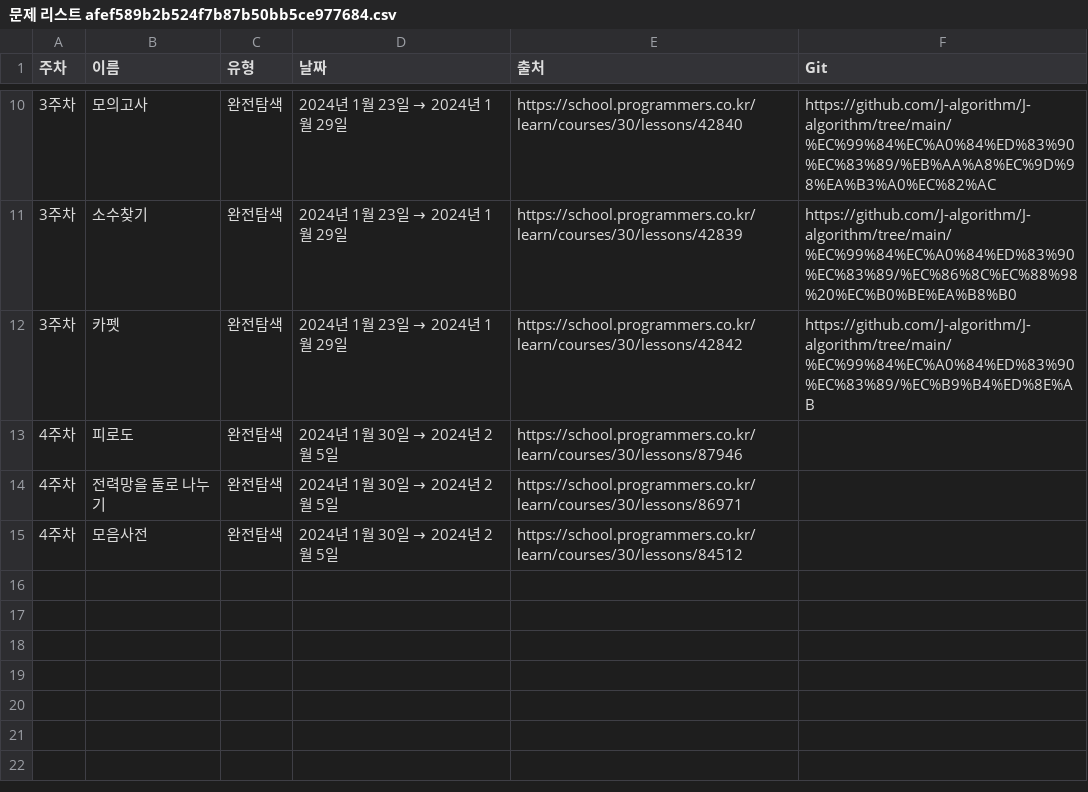
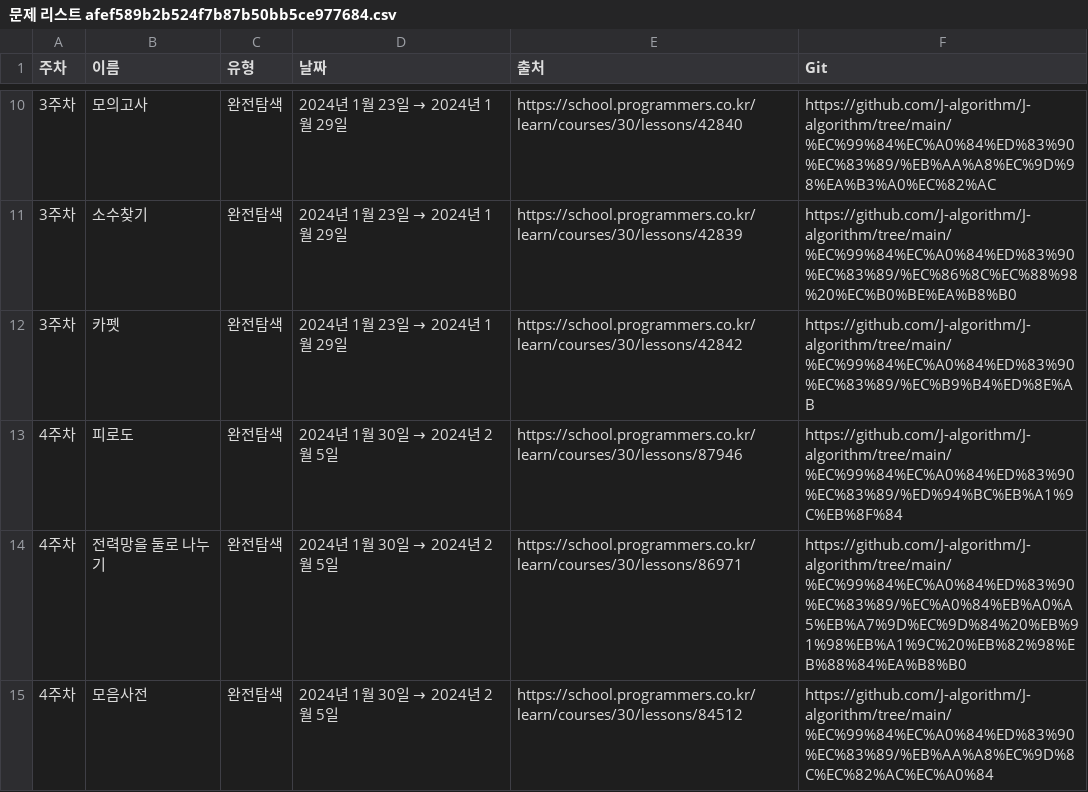
Before and after one commit to J-algorithm/J-algorithm, a CSV file: J-algorithm 4e8a9a6a0503489d8c76d1c02e74ed4b/문제 리스트 afef589b2b524f7b87b50bb5ce977684.csv, drawn as a sheet; only a part is shown, gaps mark what is left out.

Commit message:
Update 문제 리스트 afef589b2b524f7b87b50bb5ce977684.csv

```diff
--- a/J-algorithm 4e8a9a6a0503489d8c76d1c02e74ed4b/문제 리스트 afef589b2b524f7b87b50bb5ce977684.csv
+++ b/J-algorithm 4e8a9a6a0503489d8c76d1c02e74ed4b/문제 리스트 afef589b2b524f7b87b50bb5ce977684.csv
@@ -12,4 +12,4 @@
 3주차,카펫,"완전탐색",2024년 1월 23일 → 2024년 1월 29일,https://school.programmers.co.kr/learn/courses/30/lessons/42842,https://github.com/J-algorithm/J-algorithm/tree/main/%EC%99%84%EC%A0%84%ED%83%90%EC%83%89/%EC%B9%B4%ED%8E%AB
-4주차,피로도,"완전탐색",2024년 1월 30일 → 2024년 2월 5일,https://school.programmers.co.kr/learn/courses/30/lessons/87946,
-4주차,전력망을 둘로 나누기,"완전탐색",2024년 1월 30일 → 2024년 2월 5일,https://school.programmers.co.kr/learn/courses/30/lessons/86971,
-4주차,모음사전,"완전탐색",2024년 1월 30일 → 2024년 2월 5일,https://school.programmers.co.kr/learn/courses/30/lessons/84512,
+4주차,피로도,"완전탐색",2024년 1월 30일 → 2024년 2월 5일,https://school.programmers.co.kr/learn/courses/30/lessons/87946,https://github.com/J-algorithm/J-algorithm/tree/main/%EC%99%84%EC%A0%84%ED%83%90%EC%83%89/%ED%94%BC%EB%A1%9C%EB%8F%84
+4주차,전력망을 둘로 나누기,"완전탐색",2024년 1월 30일 → 2024년 2월 5일,https://school.programmers.co.kr/learn/courses/30/lessons/86971,https://github.com/J-algorithm/J-algorithm/tree/main/%EC%99%84%EC%A0%84%ED%83%90%EC%83%89/%EC%A0%84%EB%A0%A5%EB%A7%9D%EC%9D%84%20%EB%91%98%EB%A1%9C%20%EB%82%98%EB%88%84%EA%B8%B0
+4주차,모음사전,"완전탐색",2024년 1월 30일 → 2024년 2월 5일,https://school.programmers.co.kr/learn/courses/30/lessons/84512,https://github.com/J-algorithm/J-algorithm/tree/main/%EC%99%84%EC%A0%84%ED%83%90%EC%83%89/%EB%AA%A8%EC%9D%8C%EC%82%AC%EC%A0%84
```
